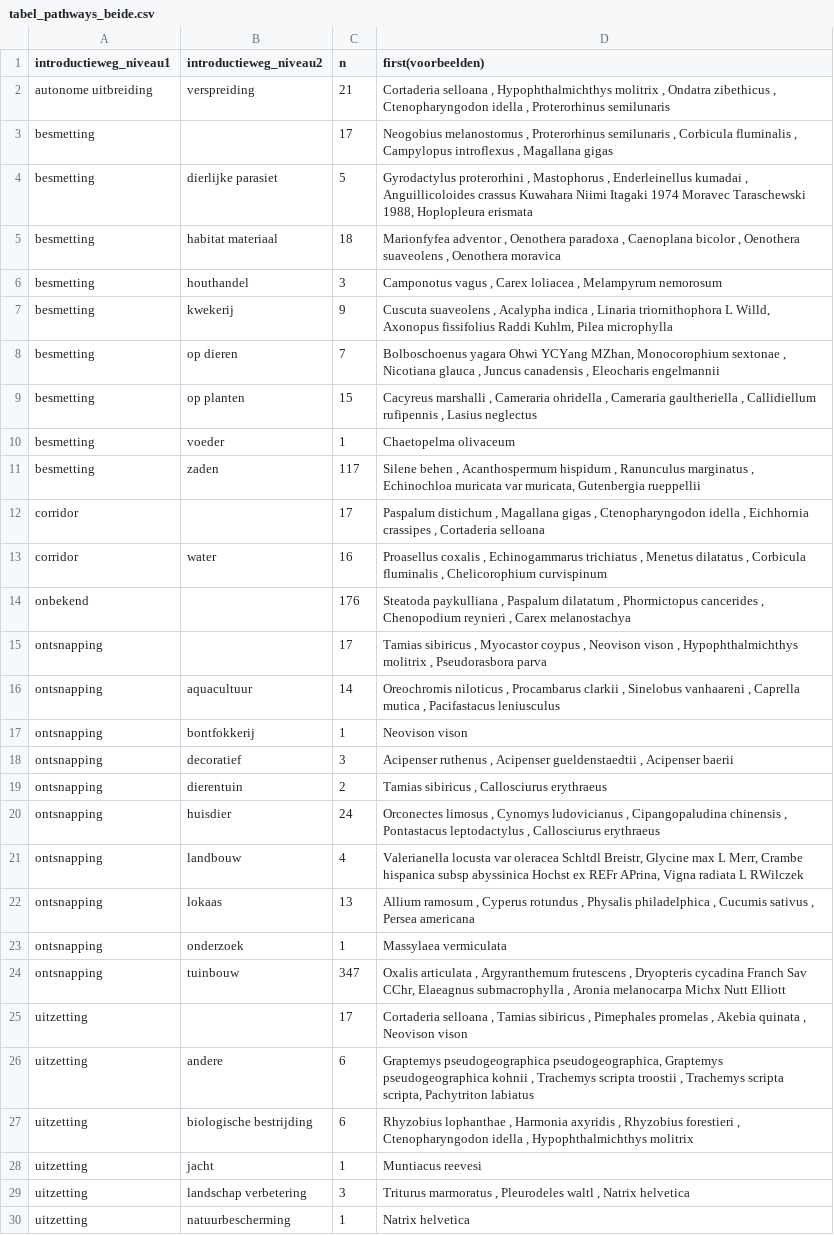
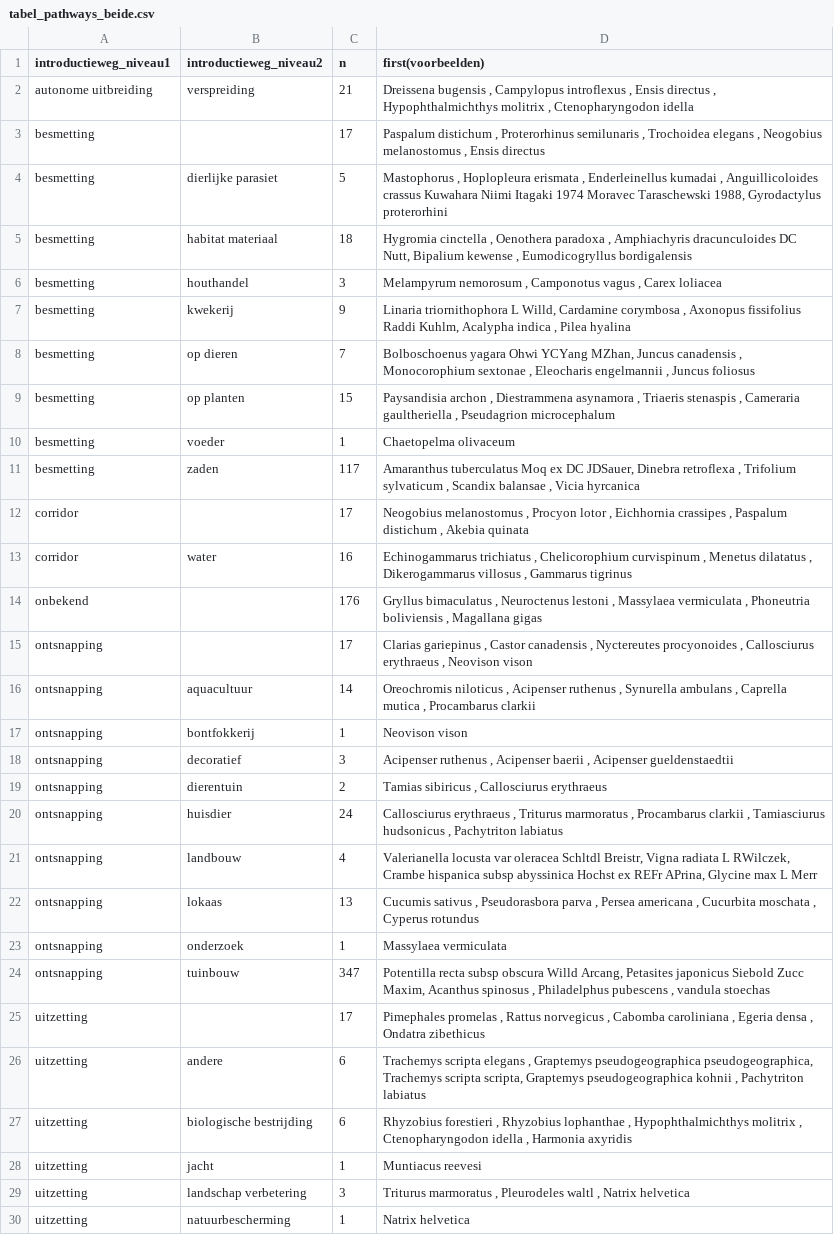
Before and after one commit to inbo/natuurindicatoren, a CSV file: data/processed/tabel_pathways_beide.csv, drawn as a sheet; only a part is shown; the diff covers the shown part only; the diff names each change by its address in the sheet, - before the commit and + after, or states it on an @@ line.

```diff
--- a/data/processed/tabel_pathways_beide.csv
+++ b/data/processed/tabel_pathways_beide.csv
-D2 (first(voorbeelden)): Cortaderia selloana , Hypophthalmichthys molitrix , Ondatra zibethicus , Ctenopharyngodon idella , Proterorhinus semilunaris
+D2 (first(voorbeelden)): Dreissena bugensis , Campylopus introflexus , Ensis directus , Hypophthalmichthys molitrix , Ctenopharyngodon idella
-D3 (first(voorbeelden)): Neogobius melanostomus , Proterorhinus semilunaris , Corbicula fluminalis , Campylopus introflexus , Magallana gigas
+D3 (first(voorbeelden)): Paspalum distichum , Proterorhinus semilunaris , Trochoidea elegans , Neogobius melanostomus , Ensis directus
-D4 (first(voorbeelden)): Gyrodactylus proterorhini , Mastophorus , Enderleinellus kumadai , Anguillicoloides crassus Kuwahara Niimi Itagaki 1974 Moravec Taraschewski 1988, Hoplopleura erismata
+D4 (first(voorbeelden)): Mastophorus , Hoplopleura erismata , Enderleinellus kumadai , Anguillicoloides crassus Kuwahara Niimi Itagaki 1974 Moravec Taraschewski 1988, Gyrodactylus proterorhini
-D5 (first(voorbeelden)): Marionfyfea adventor , Oenothera paradoxa , Caenoplana bicolor , Oenothera suaveolens , Oenothera moravica
+D5 (first(voorbeelden)): Hygromia cinctella , Oenothera paradoxa , Amphiachyris dracunculoides DC Nutt, Bipalium kewense , Eumodicogryllus bordigalensis
-D6 (first(voorbeelden)): Camponotus vagus , Carex loliacea , Melampyrum nemorosum
+D6 (first(voorbeelden)): Melampyrum nemorosum , Camponotus vagus , Carex loliacea
-D7 (first(voorbeelden)): Cuscuta suaveolens , Acalypha indica , Linaria triornithophora L Willd, Axonopus fissifolius Raddi Kuhlm, Pilea microphylla
+D7 (first(voorbeelden)): Linaria triornithophora L Willd, Cardamine corymbosa , Axonopus fissifolius Raddi Kuhlm, Acalypha indica , Pilea hyalina
-D8 (first(voorbeelden)): …YCYang MZhan, Monocorophium sextonae , Nicotiana glauca , Juncus canadensis , Eleocharis engelmannii
+D8 (first(voorbeelden)): …YCYang MZhan, Juncus canadensis , Monocorophium sextonae , Eleocharis engelmannii , Juncus foliosus
-D9 (first(voorbeelden)): Cacyreus marshalli , Cameraria ohridella , Cameraria gaultheriella , Callidiellum rufipennis , Lasius neglectus
+D9 (first(voorbeelden)): Paysandisia archon , Diestrammena asynamora , Triaeris stenaspis , Cameraria gaultheriella , Pseudagrion microcephalum
-D11 (first(voorbeelden)): Silene behen , Acanthospermum hispidum , Ranunculus marginatus , Echinochloa muricata var muricata, Gutenbergia rueppellii
+D11 (first(voorbeelden)): Amaranthus tuberculatus Moq ex DC JDSauer, Dinebra retroflexa , Trifolium sylvaticum , Scandix balansae , Vicia hyrcanica
-D12 (first(voorbeelden)): Paspalum distichum , Magallana gigas , Ctenopharyngodon idella , Eichhornia crassipes , Cortaderia selloana
+D12 (first(voorbeelden)): Neogobius melanostomus , Procyon lotor , Eichhornia crassipes , Paspalum distichum , Akebia quinata
-D13 (first(voorbeelden)): Proasellus coxalis , Echinogammarus trichiatus , Menetus dilatatus , Corbicula fluminalis , Chelicorophium curvispinum
+D13 (first(voorbeelden)): Echinogammarus trichiatus , Chelicorophium curvispinum , Menetus dilatatus , Dikerogammarus villosus , Gammarus tigrinus
-D14 (first(voorbeelden)): Steatoda paykulliana , Paspalum dilatatum , Phormictopus cancerides , Chenopodium reynieri , Carex melanostachya
+D14 (first(voorbeelden)): Gryllus bimaculatus , Neuroctenus lestoni , Massylaea vermiculata , Phoneutria boliviensis , Magallana gigas
-D15 (first(voorbeelden)): Tamias sibiricus , Myocastor coypus , Neovison vison , Hypophthalmichthys molitrix , Pseudorasbora parva
+D15 (first(voorbeelden)): Clarias gariepinus , Castor canadensis , Nyctereutes procyonoides , Callosciurus erythraeus , Neovison vison
-D16 (first(voorbeelden)): …niloticus , Procambarus clarkii , Sinelobus vanhaareni , Caprella mutica , Pacifastacus leniusculus
+D16 (first(voorbeelden)): …niloticus , Acipenser ruthenus , Synurella ambulans , Caprella mutica , Procambarus clarkii
-D18 (first(voorbeelden)): …, Acipenser gueldenstaedtii , Acipenser baerii
+D18 (first(voorbeelden)): …, Acipenser baerii , Acipenser gueldenstaedtii
-D20 (first(voorbeelden)): Orconectes limosus , Cynomys ludovicianus , Cipangopaludina chinensis , Pontastacus leptodactylus , Callosciurus erythraeus
+D20 (first(voorbeelden)): Callosciurus erythraeus , Triturus marmoratus , Procambarus clarkii , Tamiasciurus hudsonicus , Pachytriton labiatus
-D21 (first(voorbeelden)): …Schltdl Breistr, Glycine max L Merr, Crambe hispanica subsp abyssinica Hochst ex REFr APrina, Vigna radiata L RWilczek
+D21 (first(voorbeelden)): …Schltdl Breistr, Vigna radiata L RWilczek, Crambe hispanica subsp abyssinica Hochst ex REFr APrina, Glycine max L Merr
-D22 (first(voorbeelden)): Allium ramosum , Cyperus rotundus , Physalis philadelphica , Cucumis sativus , Persea americana
+D22 (first(voorbeelden)): Cucumis sativus , Pseudorasbora parva , Persea americana , Cucurbita moschata , Cyperus rotundus
-D24 (first(voorbeelden)): Oxalis articulata , Argyranthemum frutescens , Dryopteris cycadina Franch Sav CChr, Elaeagnus submacrophylla , Aronia melanocarpa Michx Nutt Elliott
+D24 (first(voorbeelden)): Potentilla recta subsp obscura Willd Arcang, Petasites japonicus Siebold Zucc Maxim, Acanthus spinosus , Philadelphus pubescens , vandula stoechas
-D25 (first(voorbeelden)): Cortaderia selloana , Tamias sibiricus , Pimephales promelas , Akebia quinata , Neovison vison
+D25 (first(voorbeelden)): Pimephales promelas , Rattus norvegicus , Cabomba caroliniana , Egeria densa , Ondatra zibethicus
-D26 (first(voorbeelden)): Graptemys pseudogeographica pseudogeographica, Graptemys pseudogeographica kohnii , Trachemys scripta troostii , Trachemys scripta scripta, Pachytriton labiatus
+D26 (first(voorbeelden)): Trachemys scripta elegans , Graptemys pseudogeographica pseudogeographica, Trachemys scripta scripta, Graptemys pseudogeographica kohnii , Pachytriton labiatus
-D27 (first(voorbeelden)): Rhyzobius lophanthae , Harmonia axyridis , Rhyzobius forestieri , Ctenopharyngodon idella , Hypophthalmichthys molitrix
+D27 (first(voorbeelden)): Rhyzobius forestieri , Rhyzobius lophanthae , Hypophthalmichthys molitrix , Ctenopharyngodon idella , Harmonia axyridis
```
Also changed, not shown: 7 edited cells elsewhere in this file, data/processed/tabel_pathways_level1.csv, data/processed/table_pathways_both.csv, 22 other files.
